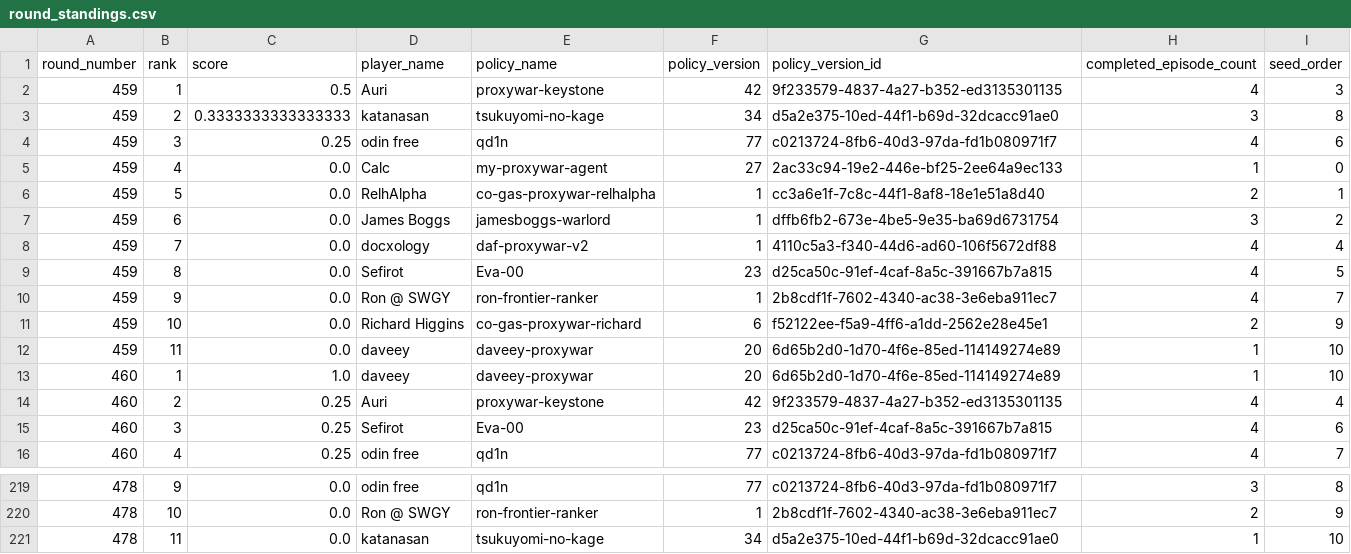
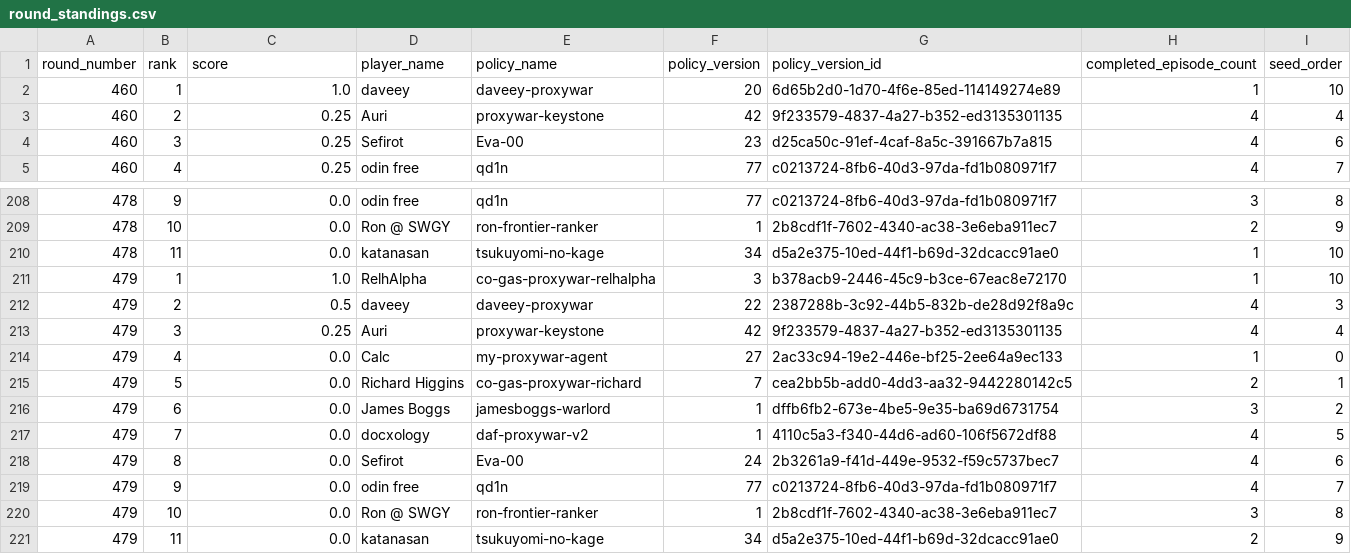
Before and after one commit to welttowelt/proxywar-coworld-starter, a CSV file: data/analysis/round_standings.csv, drawn as a sheet; only a part is shown, gaps mark what is left out; removed rows and columns are numbered as before the commit, all else as after; the diff names each change by its address in the sheet, - before the commit and + after, or states it on an @@ line.

```diff
--- a/data/analysis/round_standings.csv
+++ b/data/analysis/round_standings.csv
-row 2: 459 | 1 | 0.5 | Auri | proxywar-keystone | 42 | 9f233579-4837-4a27-b352-ed3135301135 | 4 | 3
-row 3: 459 | 2 | 0.3333333333333333 | katanasan | tsukuyomi-no-kage | 34 | d5a2e375-10ed-44f1-b69d-32dcacc91ae0 | 3 | 8
-row 4: 459 | 3 | 0.25 | odin free | qd1n | 77 | c0213724-8fb6-40d3-97da-fd1b080971f7 | 4 | 6
-row 5: 459 | 4 | 0.0 | Calc | my-proxywar-agent | 27 | 2ac33c94-19e2-446e-bf25-2ee64a9ec133 | 1 | 0
-row 6: 459 | 5 | 0.0 | RelhAlpha | co-gas-proxywar-relhalpha | 1 | cc3a6e1f-7c8c-44f1-8af8-18e1e51a8d40 | 2 | 1
-row 7: 459 | 6 | 0.0 | James Boggs | jamesboggs-warlord | 1 | dffb6fb2-673e-4be5-9e35-ba69d6731754 | 3 | 2
-row 8: 459 | 7 | 0.0 | docxology | daf-proxywar-v2 | 1 | 4110c5a3-f340-44d6-ad60-106f5672df88 | 4 | 4
-row 9: 459 | 8 | 0.0 | Sefirot | Eva-00 | 23 | d25ca50c-91ef-4caf-8a5c-391667b7a815 | 4 | 5
-row 10: 459 | 9 | 0.0 | Ron @ SWGY | ron-frontier-ranker | 1 | 2b8cdf1f-7602-4340-ac38-3e6eba911ec7 | 4 | 7
-row 11: 459 | 10 | 0.0 | Richard Higgins | co-gas-proxywar-richard | 6 | f52122ee-f5a9-4ff6-a1dd-2562e28e45e1 | 2 | 9
-row 12: 459 | 11 | 0.0 | daveey | daveey-proxywar | 20 | 6d65b2d0-1d70-4f6e-85ed-114149274e89 | 1 | 10
+row 211: 479 | 1 | 1.0 | RelhAlpha | co-gas-proxywar-relhalpha | 3 | b378acb9-2446-45c9-b3ce-67eac8e72170 | 1 | 10
+row 212: 479 | 2 | 0.5 | daveey | daveey-proxywar | 22 | 2387288b-3c92-44b5-832b-de28d92f8a9c | 4 | 3
+row 213: 479 | 3 | 0.25 | Auri | proxywar-keystone | 42 | 9f233579-4837-4a27-b352-ed3135301135 | 4 | 4
+row 214: 479 | 4 | 0.0 | Calc | my-proxywar-agent | 27 | 2ac33c94-19e2-446e-bf25-2ee64a9ec133 | 1 | 0
+row 215: 479 | 5 | 0.0 | Richard Higgins | co-gas-proxywar-richard | 7 | cea2bb5b-add0-4dd3-aa32-9442280142c5 | 2 | 1
+row 216: 479 | 6 | 0.0 | James Boggs | jamesboggs-warlord | 1 | dffb6fb2-673e-4be5-9e35-ba69d6731754 | 3 | 2
+row 217: 479 | 7 | 0.0 | docxology | daf-proxywar-v2 | 1 | 4110c5a3-f340-44d6-ad60-106f5672df88 | 4 | 5
+row 218: 479 | 8 | 0.0 | Sefirot | Eva-00 | 24 | 2b3261a9-f41d-449e-9532-f59c5737bec7 | 4 | 6
+row 219: 479 | 9 | 0.0 | odin free | qd1n | 77 | c0213724-8fb6-40d3-97da-fd1b080971f7 | 4 | 7
+row 220: 479 | 10 | 0.0 | Ron @ SWGY | ron-frontier-ranker | 1 | 2b8cdf1f-7602-4340-ac38-3e6eba911ec7 | 3 | 8
+row 221: 479 | 11 | 0.0 | katanasan | tsukuyomi-no-kage | 34 | d5a2e375-10ed-44f1-b69d-32dcacc91ae0 | 2 | 9
```
Also changed, not shown: data/analysis/ffa_attack_targets.csv, data/analysis/ffa_dominance_trend.csv, 40 other files.
